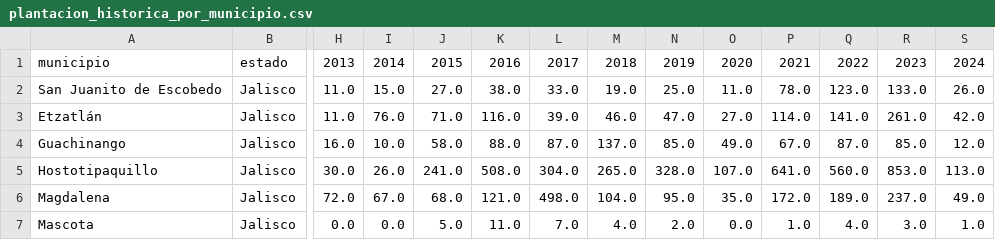
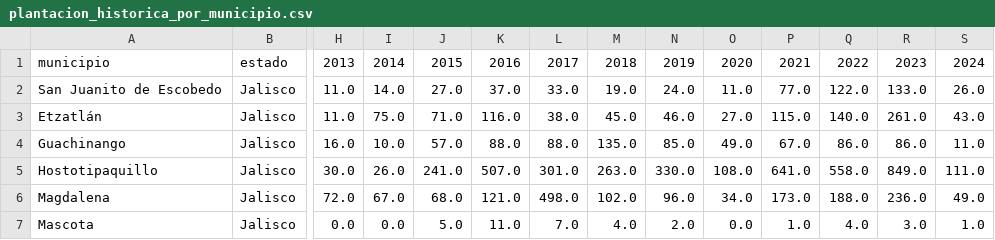
Before and after one commit to hubdemarcel/AIforEarthDataSets, a CSV file: agricultura/resultados/mosaicos/13QED/plantacion_historica_por_municipio.csv, drawn as a sheet; only a part is shown, gaps mark what is left out; the diff covers the shown part only; the diff names each change by its address in the sheet, - before the commit and + after, or states it on an @@ line.

```diff
--- a/agricultura/resultados/mosaicos/13QED/plantacion_historica_por_municipio.csv
+++ b/agricultura/resultados/mosaicos/13QED/plantacion_historica_por_municipio.csv
-I2: 15.0
+I2: 14.0
-K2: 38.0
+K2: 37.0
-N2: 25.0
+N2: 24.0
-P2: 78.0
+P2: 77.0
-Q2: 123.0
+Q2: 122.0
-I3: 76.0
+I3: 75.0
-L3: 39.0
+L3: 38.0
-M3: 46.0
+M3: 45.0
-N3: 47.0
+N3: 46.0
-P3: 114.0
+P3: 115.0
-Q3: 141.0
+Q3: 140.0
-S3: 42.0
+S3: 43.0
-J4: 58.0
+J4: 57.0
-L4: 87.0
+L4: 88.0
-M4: 137.0
+M4: 135.0
-Q4: 87.0
+Q4: 86.0
-R4: 85.0
+R4: 86.0
-S4: 12.0
+S4: 11.0
-K5: 508.0
+K5: 507.0
-L5: 304.0
+L5: 301.0
-M5: 265.0
+M5: 263.0
-N5: 328.0
+N5: 330.0
-O5: 107.0
+O5: 108.0
-Q5: 560.0
+Q5: 558.0
-R5: 853.0
+R5: 849.0
-S5: 113.0
+S5: 111.0
-M6: 104.0
+M6: 102.0
-N6: 95.0
+N6: 96.0
-O6: 35.0
+O6: 34.0
-P6: 172.0
+P6: 173.0
-Q6: 189.0
+Q6: 188.0
-R6: 237.0
+R6: 236.0
```
Also changed, not shown: 94 edited cells elsewhere in this file, agricultura/resultados/mosaicos/13QED/plantacion_historica_total.csv, 1 other file.
